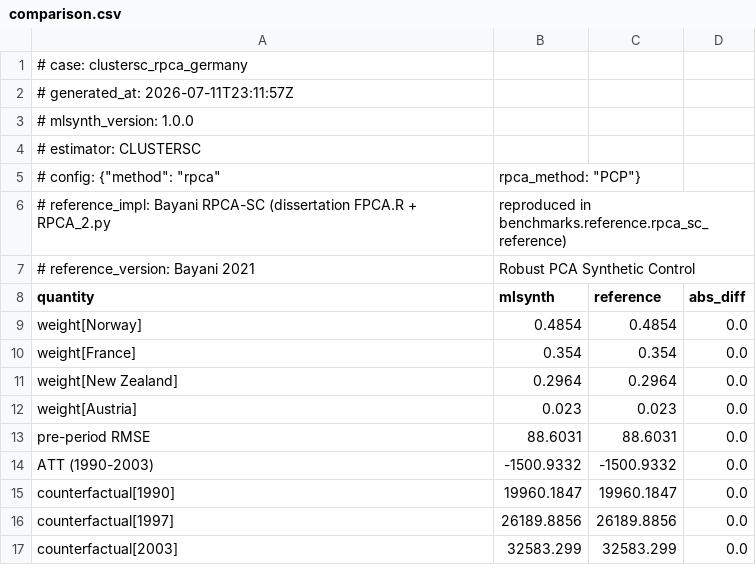
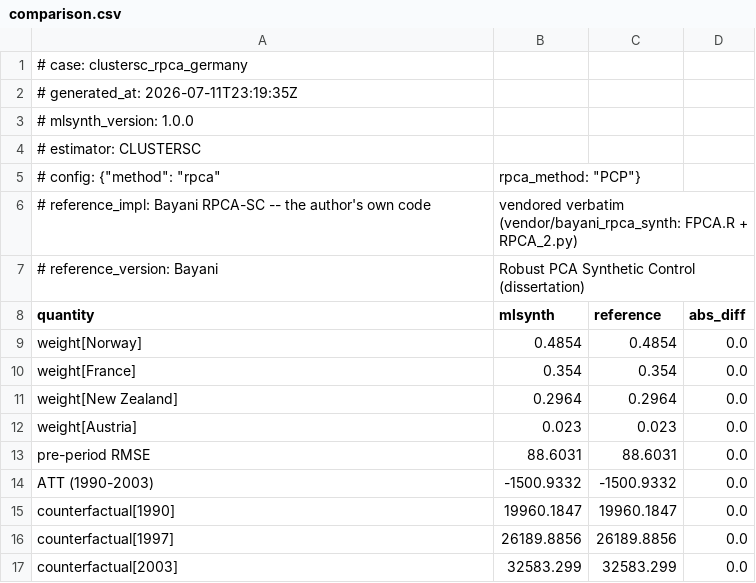
Before and after one commit to jgreathouse9/mlsynth, a CSV file: benchmarks/reference/clustersc_rpca_germany/comparison.csv, drawn as a sheet.

```diff
--- a/benchmarks/reference/clustersc_rpca_germany/comparison.csv
+++ b/benchmarks/reference/clustersc_rpca_germany/comparison.csv
@@ -1,3 +1,3 @@
 # case: clustersc_rpca_germany
-# generated_at: 2026-07-11T23:11:57Z
+# generated_at: 2026-07-11T23:19:35Z
 # mlsynth_version: 1.0.0
@@ -5,4 +5,4 @@
 # config: {"method": "rpca", "rpca_method": "PCP"}
-# reference_impl: Bayani RPCA-SC (dissertation FPCA.R + RPCA_2.py, reproduced in benchmarks.reference.rpca_sc_reference)
-# reference_version: Bayani 2021, Robust PCA Synthetic Control
+# reference_impl: Bayani RPCA-SC -- the author's own code, vendored verbatim (vendor/bayani_rpca_synth: FPCA.R + RPCA_2.py)
+# reference_version: Bayani, Robust PCA Synthetic Control (dissertation)
 quantity,mlsynth,reference,abs_diff
```
Also changed, not shown: 7 other files.
